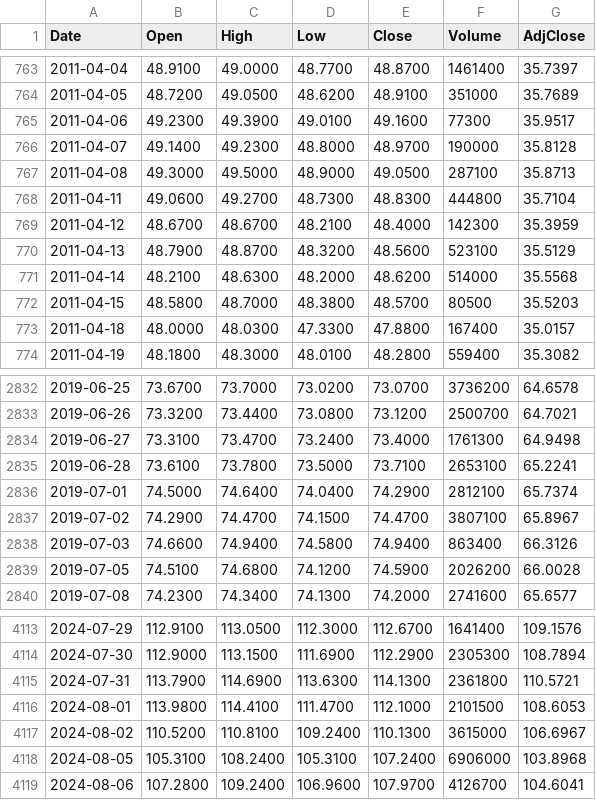
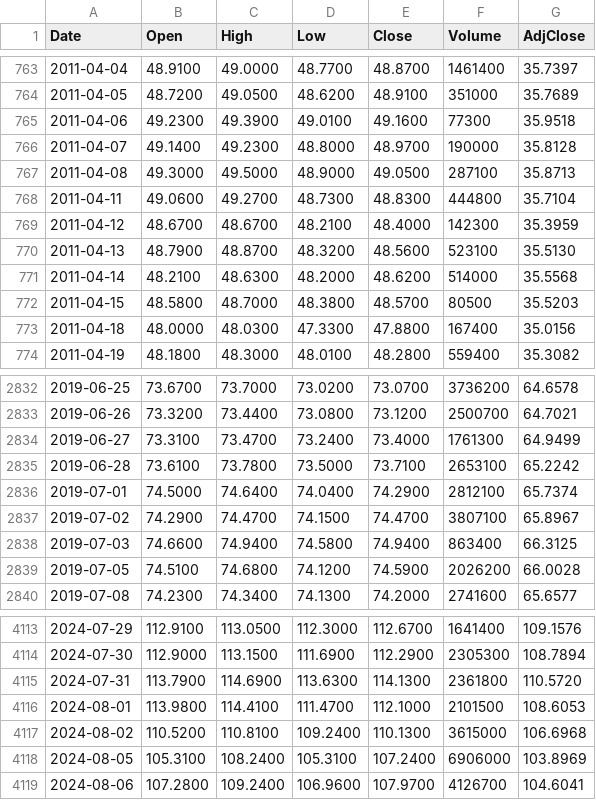
Before and after one commit to freeggit/pruefstand-daten, a CSV file: data/kurse/acwi_d.csv, drawn as a sheet; only a part is shown, gaps mark what is left out; the diff covers the shown part only.

```diff
--- a/data/kurse/acwi_d.csv
+++ b/data/kurse/acwi_d.csv
@@ -764,3 +764,3 @@ Date,Open,High,Low,Close,Volume,AdjClose
 2011-04-05,48.7200,49.0500,48.6200,48.9100,351000,35.7689
-2011-04-06,49.2300,49.3900,49.0100,49.1600,77300,35.9517
+2011-04-06,49.2300,49.3900,49.0100,49.1600,77300,35.9518
 2011-04-07,49.1400,49.2300,48.8000,48.9700,190000,35.8128
@@ -769,6 +769,6 @@ Date,Open,High,Low,Close,Volume,AdjClose
 2011-04-12,48.6700,48.6700,48.2100,48.4000,142300,35.3959
-2011-04-13,48.7900,48.8700,48.3200,48.5600,523100,35.5129
+2011-04-13,48.7900,48.8700,48.3200,48.5600,523100,35.5130
 2011-04-14,48.2100,48.6300,48.2000,48.6200,514000,35.5568
 2011-04-15,48.5800,48.7000,48.3800,48.5700,80500,35.5203
-2011-04-18,48.0000,48.0300,47.3300,47.8800,167400,35.0157
+2011-04-18,48.0000,48.0300,47.3300,47.8800,167400,35.0156
 2011-04-19,48.1800,48.3000,48.0100,48.2800,559400,35.3082
@@ -2833,7 +2833,7 @@ Date,Open,High,Low,Close,Volume,AdjClose
 2019-06-26,73.3200,73.4400,73.0800,73.1200,2500700,64.7021
-2019-06-27,73.3100,73.4700,73.2400,73.4000,1761300,64.9498
-2019-06-28,73.6100,73.7800,73.5000,73.7100,2653100,65.2241
+2019-06-27,73.3100,73.4700,73.2400,73.4000,1761300,64.9499
+2019-06-28,73.6100,73.7800,73.5000,73.7100,2653100,65.2242
 2019-07-01,74.5000,74.6400,74.0400,74.2900,2812100,65.7374
 2019-07-02,74.2900,74.4700,74.1500,74.4700,3807100,65.8967
-2019-07-03,74.6600,74.9400,74.5800,74.9400,863400,66.3126
+2019-07-03,74.6600,74.9400,74.5800,74.9400,863400,66.3125
 2019-07-05,74.5100,74.6800,74.1200,74.5900,2026200,66.0028
@@ -4114,6 +4114,6 @@ Date,Open,High,Low,Close,Volume,AdjClose
 2024-07-30,112.9000,113.1500,111.6900,112.2900,2305300,108.7894
-2024-07-31,113.7900,114.6900,113.6300,114.1300,2361800,110.5721
+2024-07-31,113.7900,114.6900,113.6300,114.1300,2361800,110.5720
 2024-08-01,113.9800,114.4100,111.4700,112.1000,2101500,108.6053
-2024-08-02,110.5200,110.8100,109.2400,110.1300,3615000,106.6967
-2024-08-05,105.3100,108.2400,105.3100,107.2400,6906000,103.8968
+2024-08-02,110.5200,110.8100,109.2400,110.1300,3615000,106.6968
+2024-08-05,105.3100,108.2400,105.3100,107.2400,6906000,103.8969
 2024-08-06,107.2800,109.2400,106.9600,107.9700,4126700,104.6041
```
Also changed, not shown: 147 edited cells elsewhere in this file, data/kurse/bas.de_d.csv, data/kurse/dba_d.csv, 25 other files.
